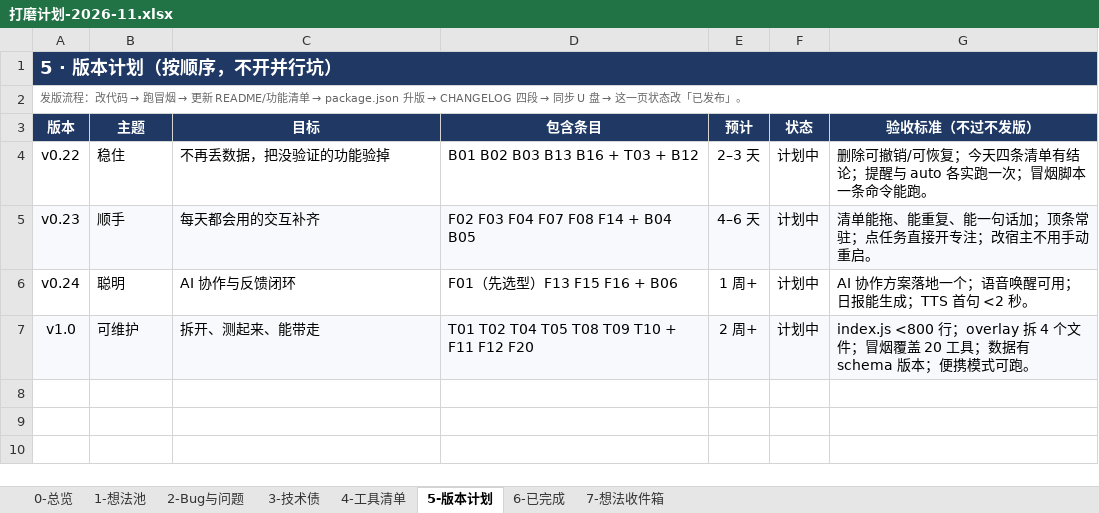
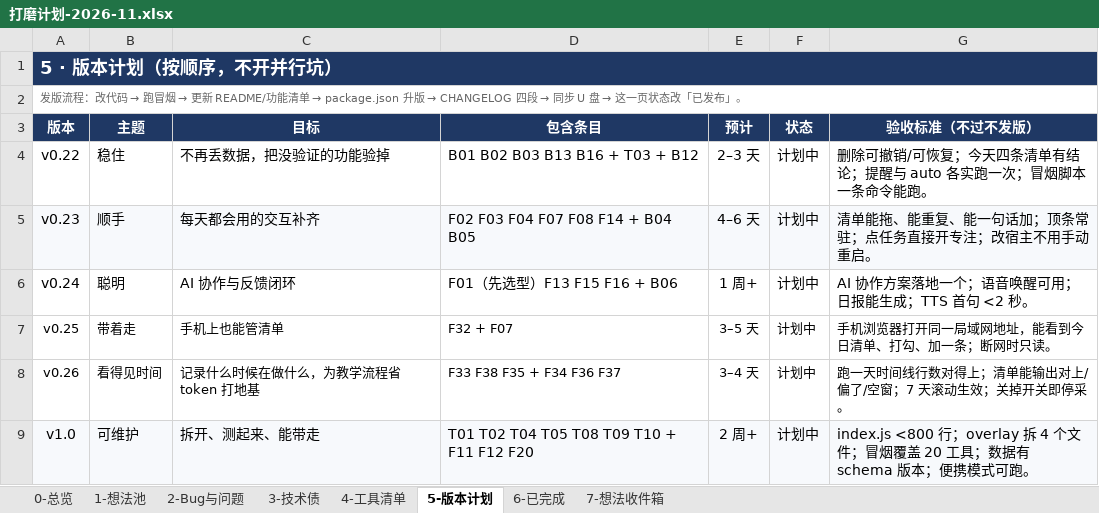
Before and after one commit to fahsq72lan/dsh-guide-tutor, an Excel workbook: planning/打磨计划-2026-11.xlsx, sheet 5-版本计划, drawn as a sheet; values as stored, in another font and other column widths than the file's, no borders; table styles not drawn; the diff names each change by its address in the sheet, - before the commit and + after, or states it on an @@ line.

```diff
--- a/planning/打磨计划-2026-11.xlsx (sheet 5-版本计划)
+++ b/planning/打磨计划-2026-11.xlsx (sheet 5-版本计划)
+row 7: v0.25 | 带着走 | 手机上也能管清单 | F32 + F07 | 3–5 天 | 计划中 | 手机浏览器打开同一局域网地址，能看到今日清单、打勾、加一条；断网时只读。
+row 8: v0.26 | 看得见时间 | 记录什么时候在做什么，为教学流程省 token 打地基 | F33 F38 F35 + F34 F36 F37 | 3–4 天 | 计划中 | 跑一天时间线行数对得上；清单能输出对上/偏了/空窗；7 天滚动生效；关掉开关即停采。
```
Also changed, not shown: sheet 1-想法池, sheet 2-Bug与问题, sheet 0-总览, sheet 7-想法收件箱, 11 other files.
